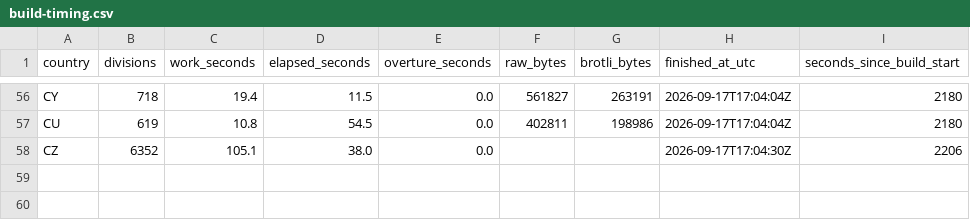
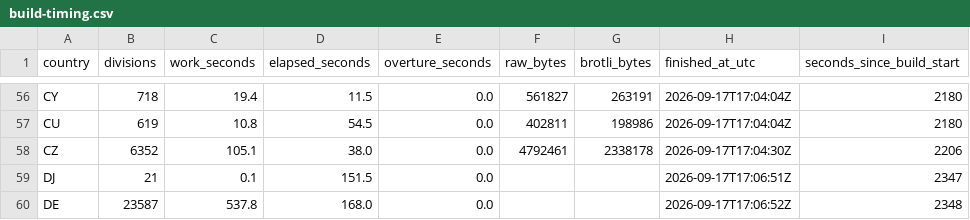
Before and after one commit to dellarosamarco/mappy-map, a CSV file: h3-geography/2026-08-19.0/build-timing.csv, drawn as a sheet; only a part is shown, gaps mark what is left out.

```diff
--- a/h3-geography/2026-08-19.0/build-timing.csv
+++ b/h3-geography/2026-08-19.0/build-timing.csv
@@ -57,2 +57,4 @@ CY,718,19.4,11.5,0.0,561827,263191,2026-09-17T17:04:04Z,2180
 CU,619,10.8,54.5,0.0,402811,198986,2026-09-17T17:04:04Z,2180
-CZ,6352,105.1,38.0,0.0,,,2026-09-17T17:04:30Z,2206
+CZ,6352,105.1,38.0,0.0,4792461,2338178,2026-09-17T17:04:30Z,2206
+DJ,21,0.1,151.5,0.0,,,2026-09-17T17:06:51Z,2347
+DE,23587,537.8,168.0,0.0,,,2026-09-17T17:06:52Z,2348
```
Also changed, not shown: 6 other files.
